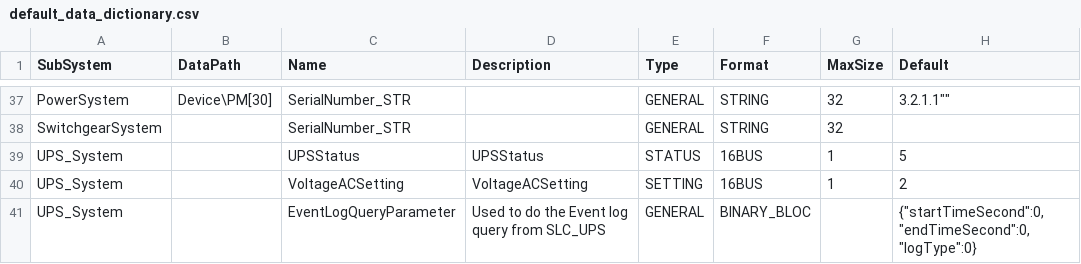
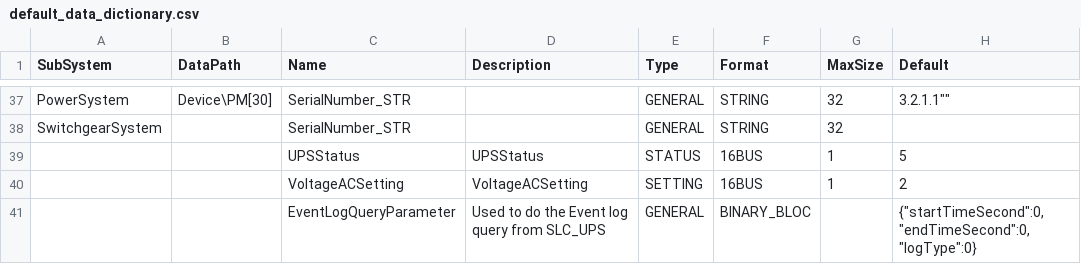
Before and after one commit to zhanddkk/mqtt-utility, a CSV file: simulator/datadictionarysource/default_data_dictionary.csv, drawn as a sheet; only a part is shown, gaps mark what is left out; the diff names each change by its address in the sheet, - before the commit and + after, or states it on an @@ line.

```diff
--- a/simulator/datadictionarysource/default_data_dictionary.csv
+++ b/simulator/datadictionarysource/default_data_dictionary.csv
-A39:A41 (SubSystem): UPS_System
+A39:A41 (SubSystem): (empty)
```
Also changed, not shown: 48 other files.
